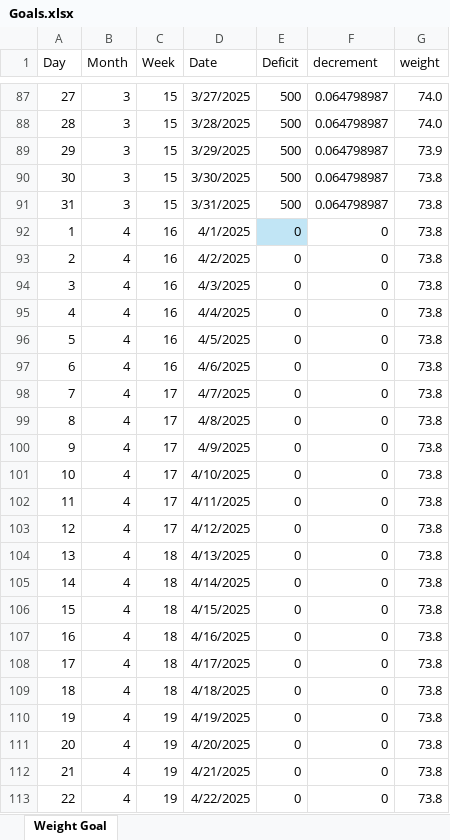
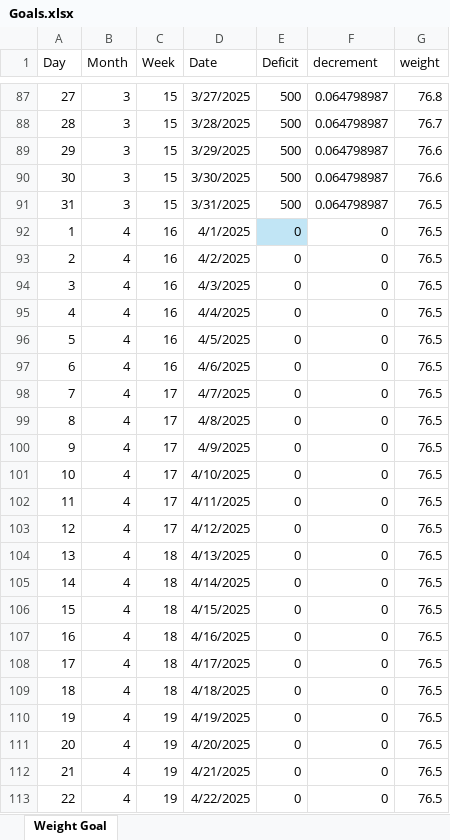
Before and after one commit to Andrewnolan13/FitBot, an Excel workbook: assets/Goals.xlsx, sheet Weight Goal, drawn as a sheet; only a part is shown, gaps mark what is left out; values as stored, in another font and other column widths than the file's, no borders; charts and pictures not drawn; the diff covers the shown part only; the diff names each change by its address in the sheet, - before the commit and + after, or states it on an @@ line.

Commit message:
adjusted goals

```diff
--- a/assets/Goals.xlsx (sheet Weight Goal)
+++ b/assets/Goals.xlsx (sheet Weight Goal)
-G87 (weight): 74.0
+G87 (weight): 76.8
-G88 (weight): 74.0
+G88 (weight): 76.7
-G89 (weight): 73.9
+G89 (weight): 76.6
-G90 (weight): 73.8
+G90 (weight): 76.6
-G91:G113 (weight): 73.8
+G91:G113 (weight): 76.5
```
Also changed, not shown: 144 edited cells elsewhere in this sheet, charts or pictures, 3 other files.
